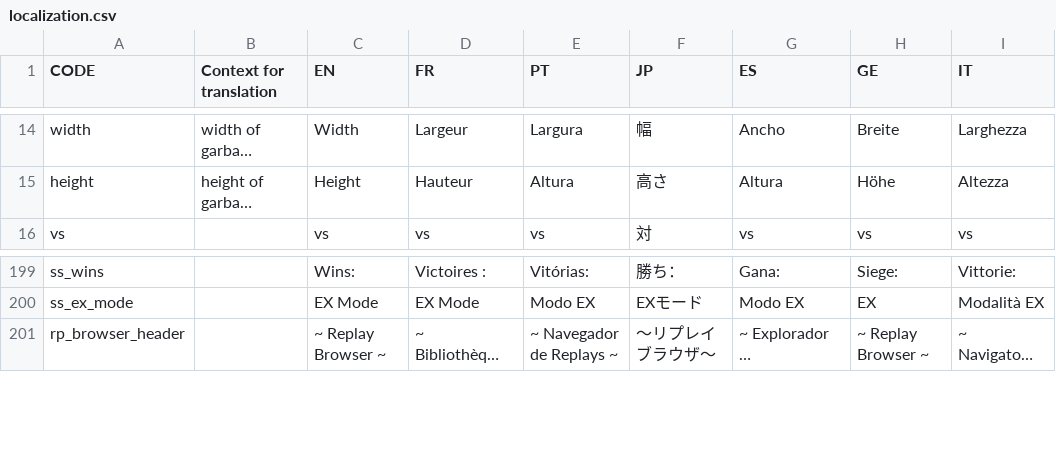
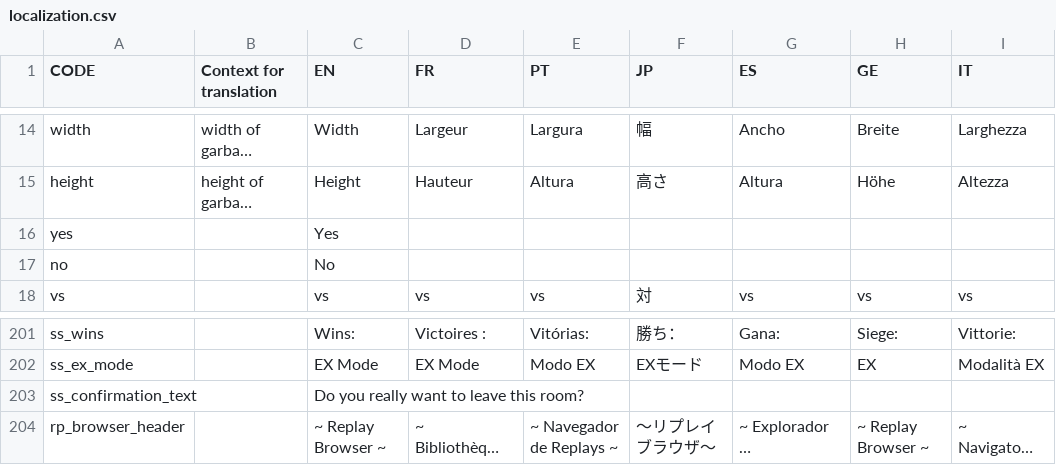
Before and after one commit to panel-attack/panel-attack, a CSV file: localization.csv, drawn as a sheet; only a part is shown, gaps mark what is left out; long unchanged cells end in …; the diff names each change by its address in the sheet, - before the commit and + after, or states it on an @@ line.

Commit message:
Minor fixes + localization strings added
Added localization strings and some minor fixes

```diff
--- a/localization.csv
+++ b/localization.csv
+row 16: yes |  | Yes
+row 17: no |  | No
+row 203: ss_confirmation_text |  | Do you really want to leave this room?
```
Also changed, not shown: 1 other file.
